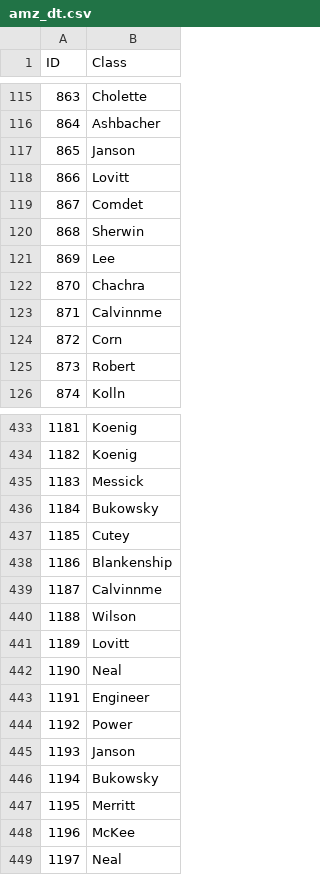
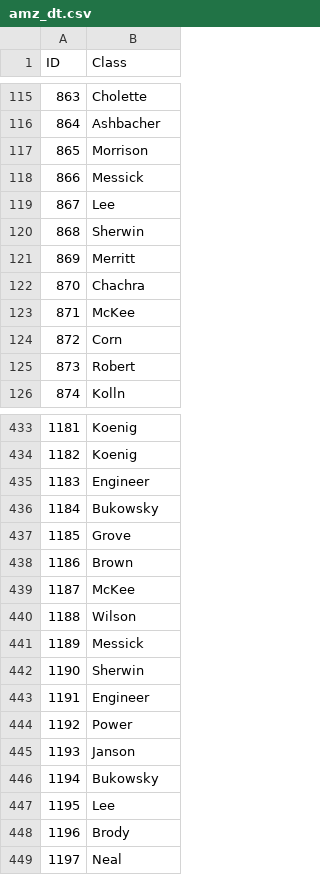
Before and after one commit to Cavalex/ML_Ex1, a CSV file: data/predictions/amz_dt.csv, drawn as a sheet; only a part is shown, gaps mark what is left out; the diff covers the shown part only.

```diff
--- a/data/predictions/amz_dt.csv
+++ b/data/predictions/amz_dt.csv
@@ -116,9 +116,9 @@ ID,Class
 864,Ashbacher
-865,Janson
-866,Lovitt
-867,Comdet
+865,Morrison
+866,Messick
+867,Lee
 868,Sherwin
-869,Lee
+869,Merritt
 870,Chachra
-871,Calvinnme
+871,McKee
 872,Corn
@@ -434,10 +434,10 @@ ID,Class
 1182,Koenig
-1183,Messick
+1183,Engineer
 1184,Bukowsky
-1185,Cutey
-1186,Blankenship
-1187,Calvinnme
+1185,Grove
+1186,Brown
+1187,McKee
 1188,Wilson
-1189,Lovitt
-1190,Neal
+1189,Messick
+1190,Sherwin
 1191,Engineer
@@ -446,4 +446,4 @@ ID,Class
 1194,Bukowsky
-1195,Merritt
-1196,McKee
+1195,Lee
+1196,Brody
 1197,Neal
```
Also changed, not shown: 110 edited cells elsewhere in this file, data/datasets/voting_parsed.csv, data/predictions/voting_nb.csv, 8 other files.
